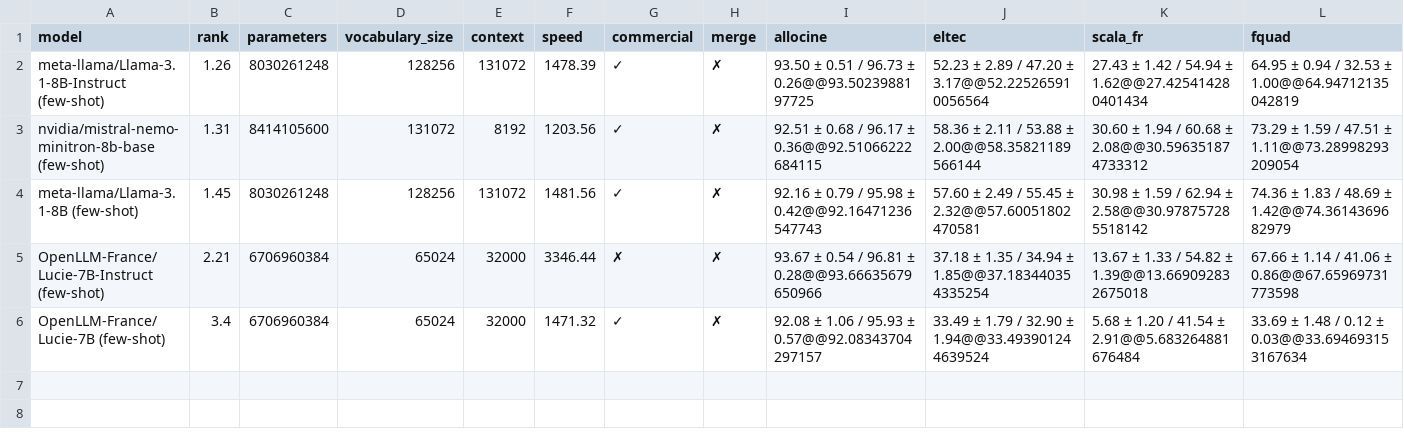
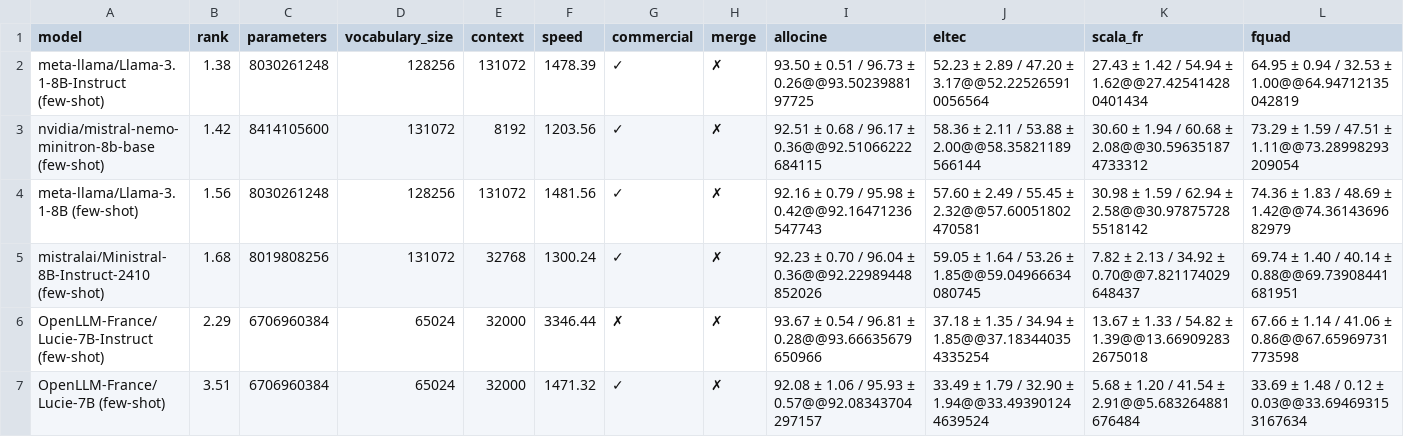
Before and after one commit to viggo-gascou/leaderboards, a CSV file: leaderboards/french_all.csv, drawn as a sheet; only a part is shown; addresses are those after the commit; rows hold the shown columns only; the diff names each change by its address in the sheet, - before the commit and + after, or states it on an @@ line.

Commit message:
feat: Update leaderboards

```diff
--- a/leaderboards/french_all.csv
+++ b/leaderboards/french_all.csv
-B2 (rank): 1.26
+B2 (rank): 1.38
-B3 (rank): 1.31
+B3 (rank): 1.42
-B4 (rank): 1.45
+B4 (rank): 1.56
+row 5: mistralai/Ministral-8B-Instruct-2410 (few-shot) | 1.68 | 8019808256 | 131072 | 32768 | 1300.24 | ✓ | ✗ | 92.23 ± 0.70 / 96.04 ± 0.36@@92.22989448852026 | 59.05 ± 1.64 / 53.26 ± 1.85@@59.04966634080745 | 7.82 ± 2.13 / 34.92 ± 0.70@@7.821174029648437 | 69.74 ± 1.40 / 40.14 ± 0.88@@69.73908441681951
-B6 (rank): 2.21
+B6 (rank): 2.29
-B7 (rank): 3.4
+B7 (rank): 3.51
```
Also changed, not shown: leaderboards/dutch_all.csv, leaderboards/dutch_nlu.csv, 43 other files.
